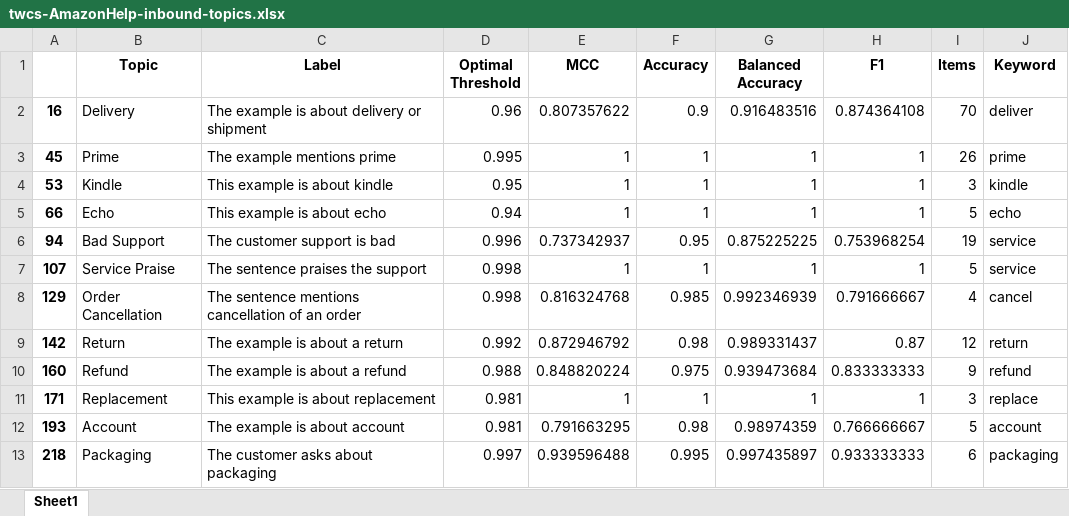
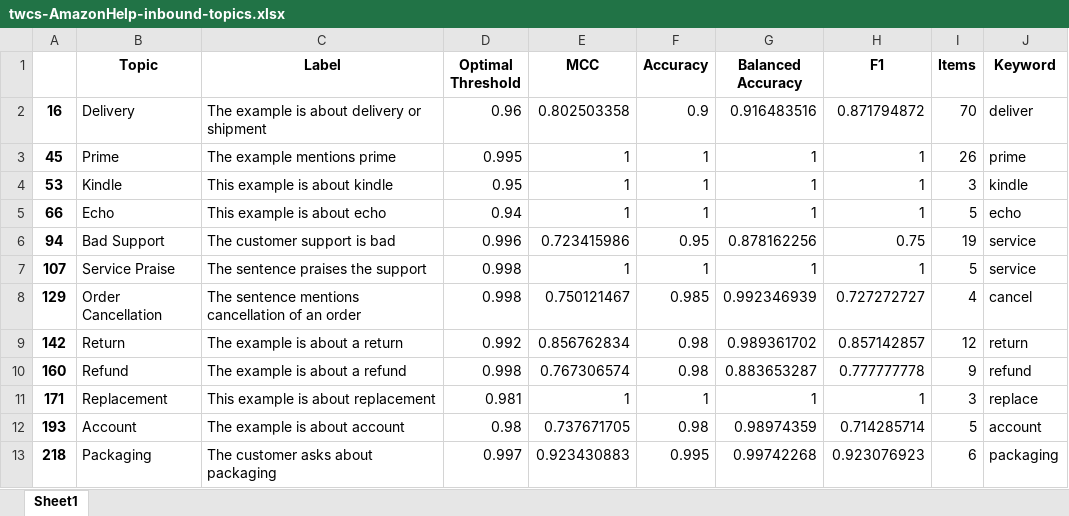
Before and after one commit to kechtel/ericsson, an Excel workbook: data/topics-activities/twcs-AmazonHelp-inbound-topics.xlsx, sheet Sheet1, drawn as a sheet; values as stored, in another font and other column widths than the file's, no borders; the diff names each change by its address in the sheet, - before the commit and + after, or states it on an @@ line.

```diff
--- a/data/topics-activities/twcs-AmazonHelp-inbound-topics.xlsx (sheet Sheet1)
+++ b/data/topics-activities/twcs-AmazonHelp-inbound-topics.xlsx (sheet Sheet1)
-E2 (MCC): 0.807357622
+E2 (MCC): 0.802503358
-H2 (F1): 0.874364108
+H2 (F1): 0.871794872
-E6 (MCC): 0.737342937
+E6 (MCC): 0.723415986
-G6 (Balanced Accuracy): 0.875225225
+G6 (Balanced Accuracy): 0.878162256
-H6 (F1): 0.753968254
+H6 (F1): 0.75
-E8 (MCC): 0.816324768
+E8 (MCC): 0.750121467
-H8 (F1): 0.791666667
+H8 (F1): 0.727272727
-E9 (MCC): 0.872946792
+E9 (MCC): 0.856762834
-G9 (Balanced Accuracy): 0.989331437
+G9 (Balanced Accuracy): 0.989361702
-H9 (F1): 0.87
+H9 (F1): 0.857142857
-D10 (Optimal Threshold): 0.988
+D10 (Optimal Threshold): 0.998
-E10 (MCC): 0.848820224
+E10 (MCC): 0.767306574
-F10 (Accuracy): 0.975
+F10 (Accuracy): 0.98
-G10 (Balanced Accuracy): 0.939473684
+G10 (Balanced Accuracy): 0.883653287
-H10 (F1): 0.833333333
+H10 (F1): 0.777777778
-D12 (Optimal Threshold): 0.981
+D12 (Optimal Threshold): 0.98
-E12 (MCC): 0.791663295
+E12 (MCC): 0.737671705
-H12 (F1): 0.766666667
+H12 (F1): 0.714285714
-E13 (MCC): 0.939596488
+E13 (MCC): 0.923430883
-G13 (Balanced Accuracy): 0.997435897
+G13 (Balanced Accuracy): 0.99742268
-H13 (F1): 0.933333333
+H13 (F1): 0.923076923
```
Also changed, not shown: data/topics-activities/twcs-AmazonHelp-outbound-activities.xlsx, data/topics-activities/twcs-AppleSupport-inbound-topics.xlsx, 3 other files.
